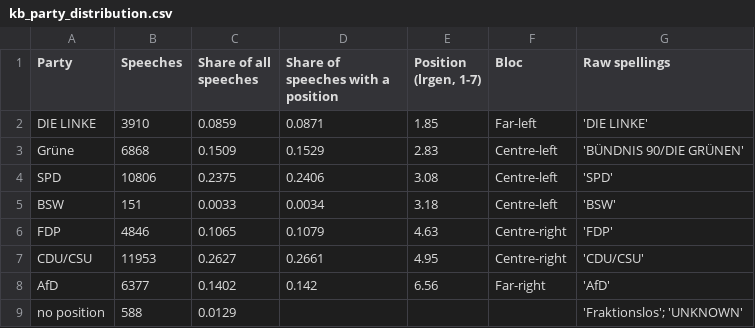
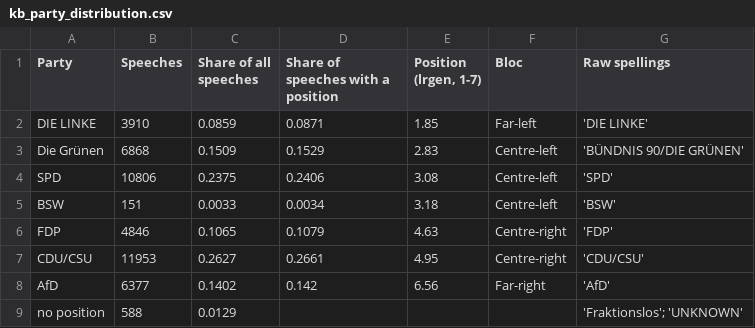
Before and after one commit to Jamo197/political-bias-detection, a CSV file: results/thesis/04_why_rag/kb_party_distribution.csv, drawn as a sheet.

```diff
--- a/results/thesis/04_why_rag/kb_party_distribution.csv
+++ b/results/thesis/04_why_rag/kb_party_distribution.csv
@@ -2,3 +2,3 @@ Party,Speeches,Share of all speeches,Share of speeches with a position,"Position
 DIE LINKE,3910,0.0859,0.0871,1.85,Far-left,'DIE LINKE'
-Grüne,6868,0.1509,0.1529,2.83,Centre-left,'BÜNDNIS 90/DIE GRÜNEN'
+Die Grünen,6868,0.1509,0.1529,2.83,Centre-left,'BÜNDNIS 90/DIE GRÜNEN'
 SPD,10806,0.2375,0.2406,3.08,Centre-left,'SPD'
```
Also changed, not shown: results/thesis/04_why_rag/retrieval_by_author_party.csv, results/thesis/04_why_rag/retrieval_chance_level.csv, 23 other files.
